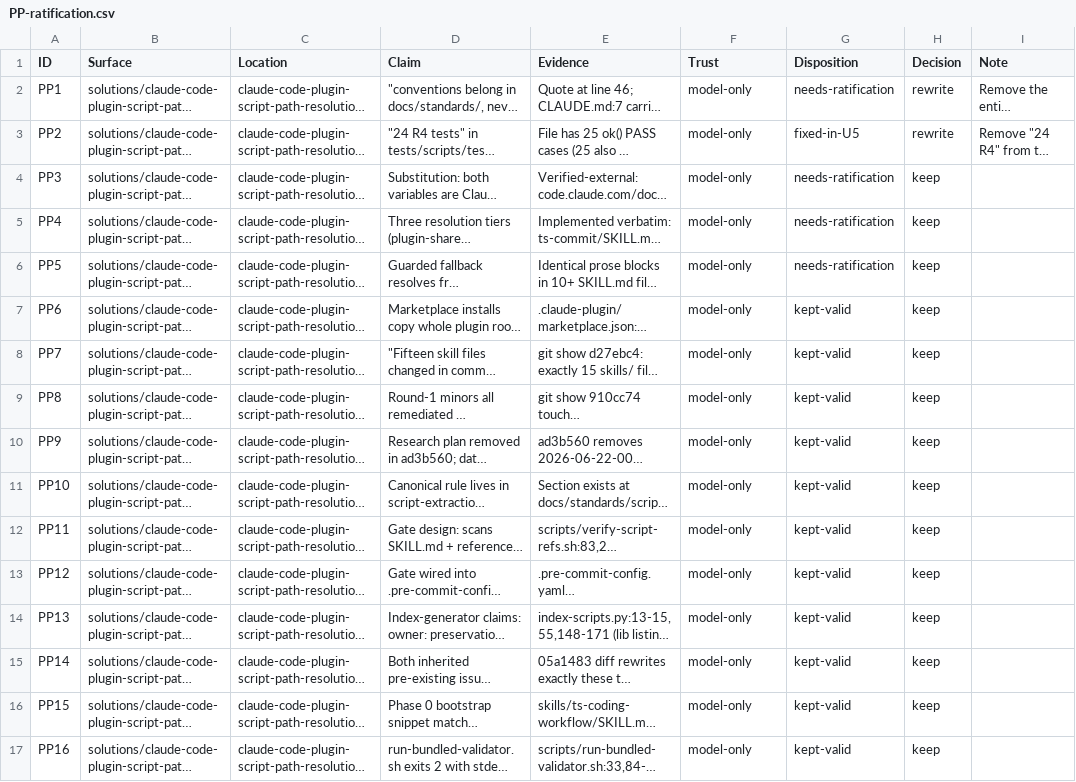
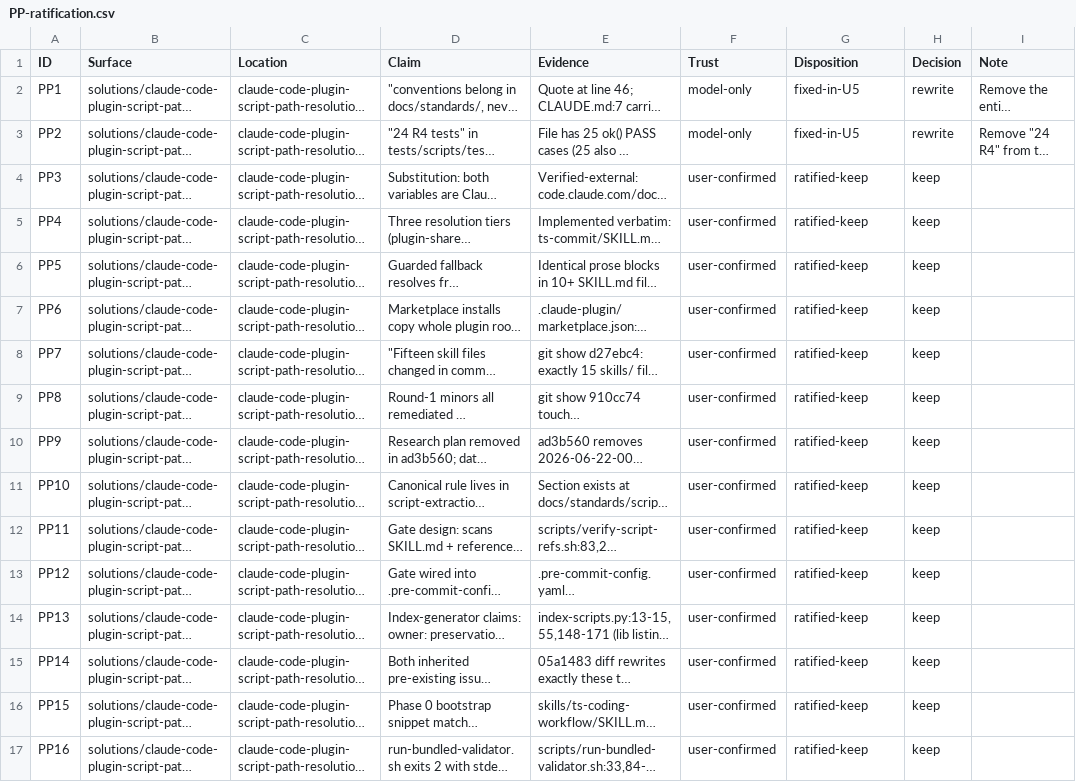
Before and after one commit to Taegost/taegosts-skills, a CSV file: resources/doc-ratification/2026-10-08/PP-ratification.csv, drawn as a sheet; long unchanged cells end in …; the diff names each change by its address in the sheet, - before the commit and + after, or states it on an @@ line.

```diff
--- a/resources/doc-ratification/2026-10-08/PP-ratification.csv
+++ b/resources/doc-ratification/2026-10-08/PP-ratification.csv
-G2 (Disposition): needs-ratification
+G2 (Disposition): fixed-in-U5
-F4:F17 (Trust): model-only
+F4:F17 (Trust): user-confirmed
-G4:G6 (Disposition): needs-ratification
+G4:G6 (Disposition): ratified-keep
-G7:G17 (Disposition): kept-valid
+G7:G17 (Disposition): ratified-keep
```
Also changed, not shown: 1 other file.
